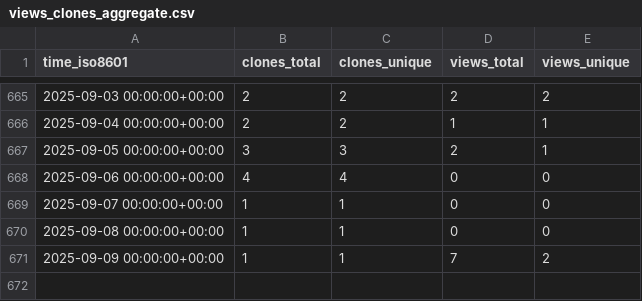
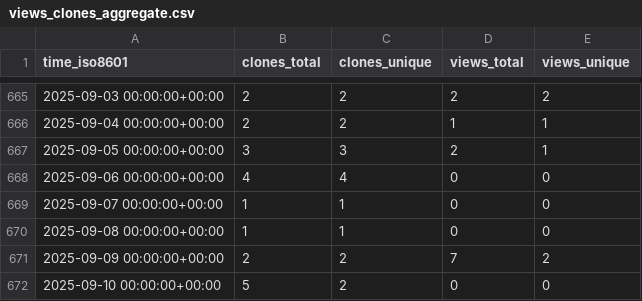
Before and after one commit to bandframework/rose, a CSV file: bandframework/rose/ghrs-data/views_clones_aggregate.csv, drawn as a sheet; only a part is shown, gaps mark what is left out.

```diff
--- a/bandframework/rose/ghrs-data/views_clones_aggregate.csv
+++ b/bandframework/rose/ghrs-data/views_clones_aggregate.csv
@@ -670,2 +670,3 @@ time_iso8601,clones_total,clones_unique,views_total,views_unique
 2025-09-08 00:00:00+00:00,1,1,0,0
-2025-09-09 00:00:00+00:00,1,1,7,2
+2025-09-09 00:00:00+00:00,2,2,7,2
+2025-09-10 00:00:00+00:00,5,2,0,0
```
Also changed, not shown: 1 other file.
